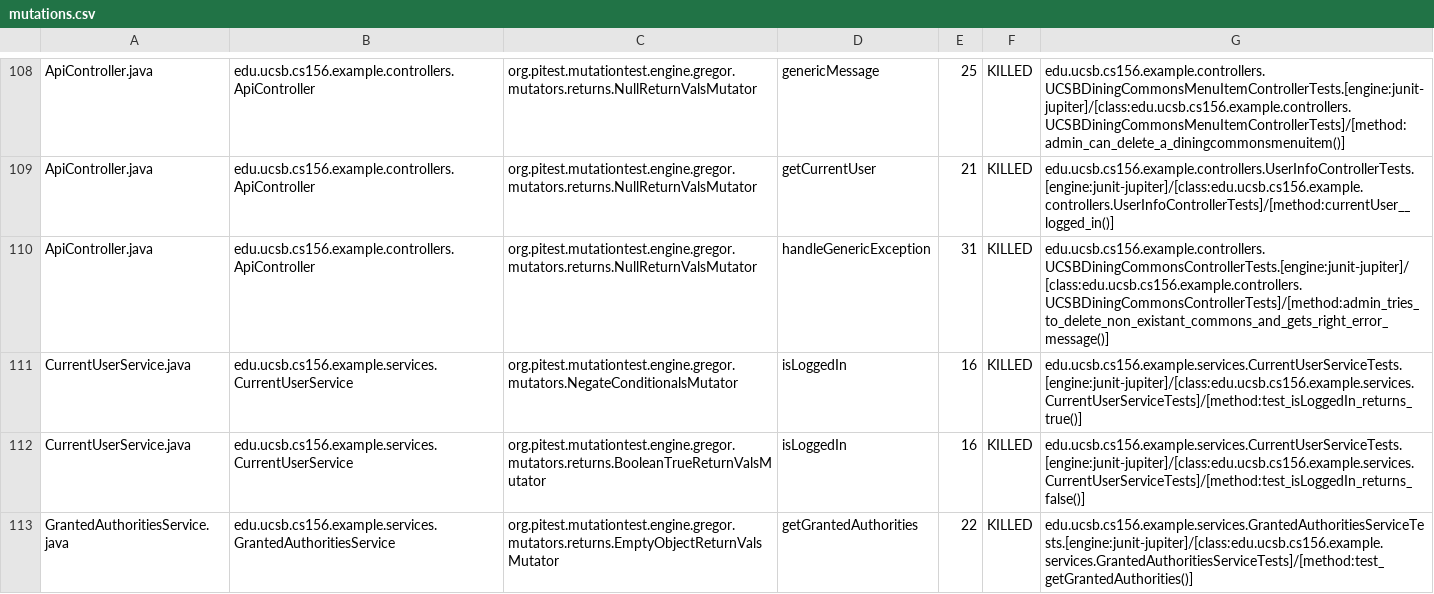
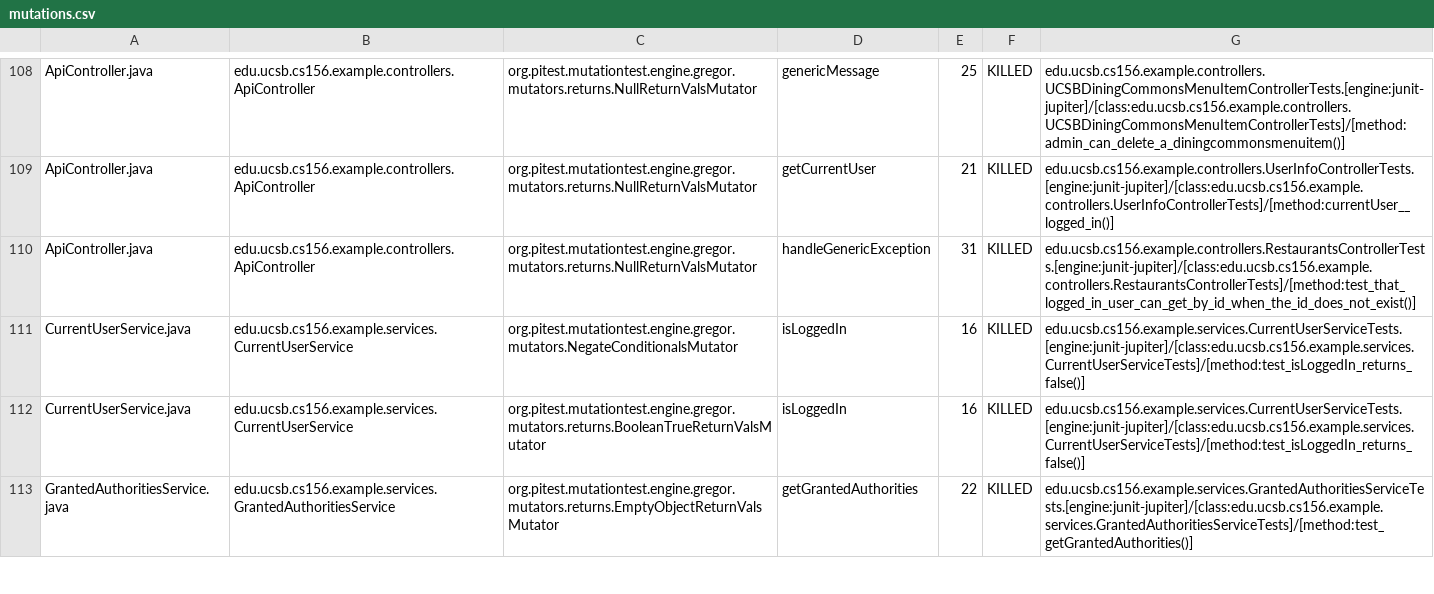
Before and after one commit to ucsb-cs156-w24/team03-w24-5pm-4, a CSV file: prs/83/pitest/mutations.csv, drawn as a sheet; only a part is shown, gaps mark what is left out.

Commit message:
Deploying to gh-pages from @ ucsb-cs156-w24/team03-w24-5pm-4@219ab68997f223afb7914af7c1a93cf68a39a9e7 🚀

```diff
--- a/prs/83/pitest/mutations.csv
+++ b/prs/83/pitest/mutations.csv
@@ -109,4 +109,4 @@ ApiController.java,edu.ucsb.cs156.example.controllers.ApiController,org.pitest.m
 ApiController.java,edu.ucsb.cs156.example.controllers.ApiController,org.pitest.mutationtest.engine.gregor.mutators.returns.NullReturnValsMutator,getCurrentUser,21,KILLED,edu.ucsb.cs156.example.controllers.UserInfoControllerTests.[engine:junit-jupiter]/[class:edu.ucsb.cs156.example.controllers.UserInfoControllerTests]/[method:currentUser__logged_in()]
-ApiController.java,edu.ucsb.cs156.example.controllers.ApiController,org.pitest.mutationtest.engine.gregor.mutators.returns.NullReturnValsMutator,handleGenericException,31,KILLED,edu.ucsb.cs156.example.controllers.UCSBDiningCommonsControllerTests.[engine:junit-jupiter]/[class:edu.ucsb.cs156.example.controllers.UCSBDiningCommonsControllerTests]/[method:admin_tries_to_delete_non_existant_commons_and_gets_right_error_message()]
-CurrentUserService.java,edu.ucsb.cs156.example.services.CurrentUserService,org.pitest.mutationtest.engine.gregor.mutators.NegateConditionalsMutator,isLoggedIn,16,KILLED,edu.ucsb.cs156.example.services.CurrentUserServiceTests.[engine:junit-jupiter]/[class:edu.ucsb.cs156.example.services.CurrentUserServiceTests]/[method:test_isLoggedIn_returns_true()]
+ApiController.java,edu.ucsb.cs156.example.controllers.ApiController,org.pitest.mutationtest.engine.gregor.mutators.returns.NullReturnValsMutator,handleGenericException,31,KILLED,edu.ucsb.cs156.example.controllers.RestaurantsControllerTests.[engine:junit-jupiter]/[class:edu.ucsb.cs156.example.controllers.RestaurantsControllerTests]/[method:test_that_logged_in_user_can_get_by_id_when_the_id_does_not_exist()]
+CurrentUserService.java,edu.ucsb.cs156.example.services.CurrentUserService,org.pitest.mutationtest.engine.gregor.mutators.NegateConditionalsMutator,isLoggedIn,16,KILLED,edu.ucsb.cs156.example.services.CurrentUserServiceTests.[engine:junit-jupiter]/[class:edu.ucsb.cs156.example.services.CurrentUserServiceTests]/[method:test_isLoggedIn_returns_false()]
 CurrentUserService.java,edu.ucsb.cs156.example.services.CurrentUserService,org.pitest.mutationtest.engine.gregor.mutators.returns.BooleanTrueReturnValsMutator,isLoggedIn,16,KILLED,edu.ucsb.cs156.example.services.CurrentUserServiceTests.[engine:junit-jupiter]/[class:edu.ucsb.cs156.example.services.CurrentUserServiceTests]/[method:test_isLoggedIn_returns_false()]
```
Also changed, not shown: 15 other files.
